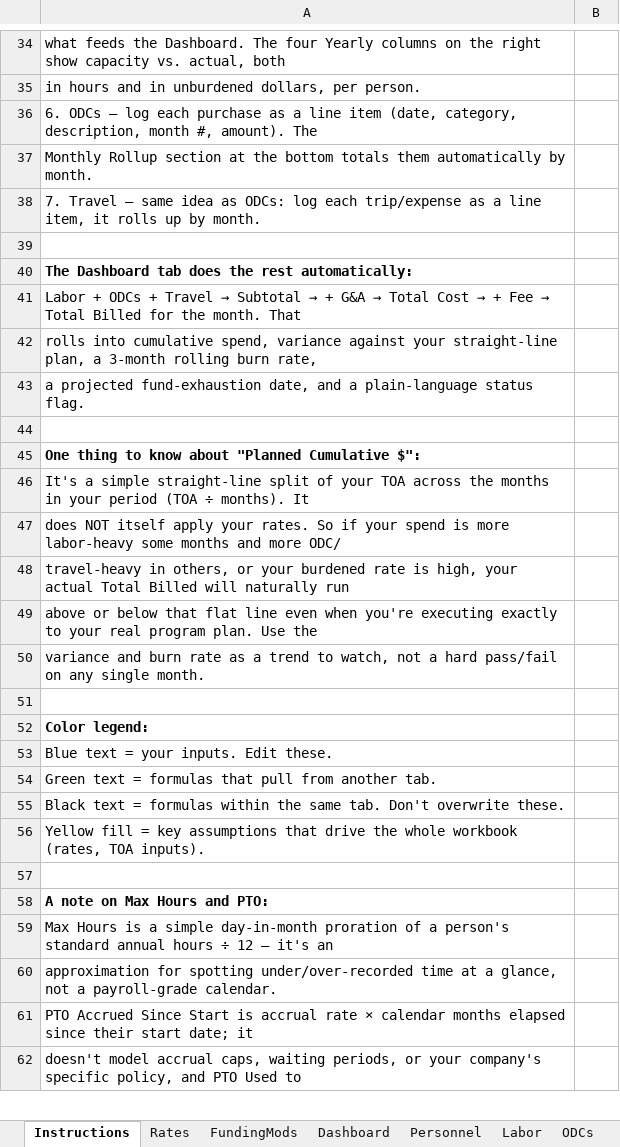
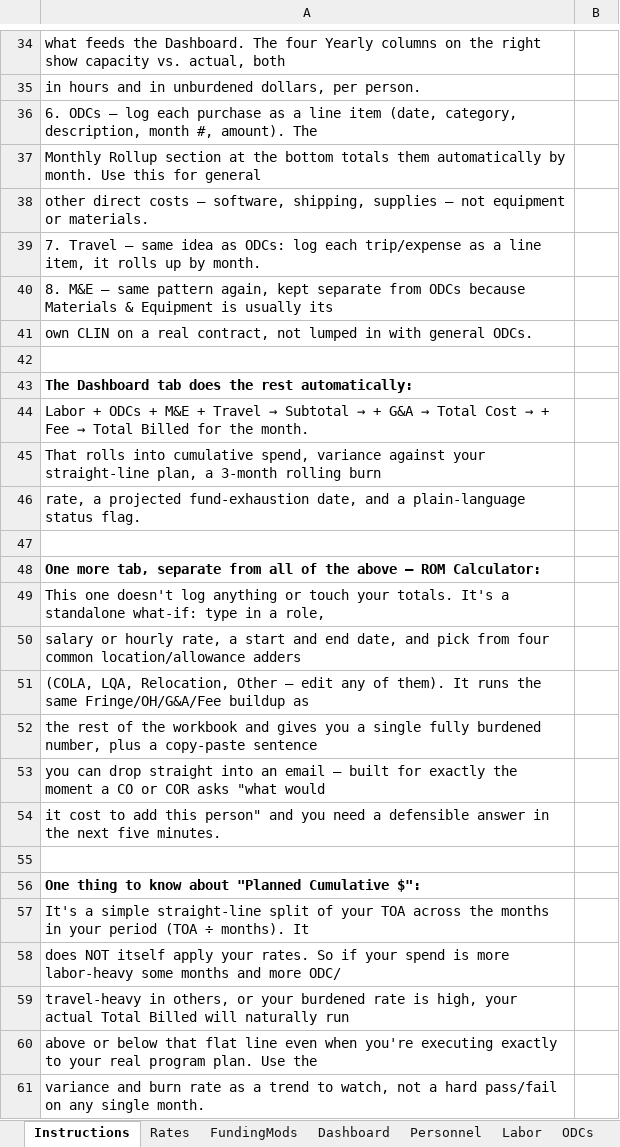
Before and after one commit to jumpmasterguy/acq-pro, an Excel workbook: client/public/examples/cost-and-burn-rate-tracker.xlsx, sheet Instructions, drawn as a sheet; only a part is shown, gaps mark what is left out; the shorter side is filled out with more unchanged rows; values as stored, in another font and other column widths than the file's, no borders; charts and pictures not drawn; addresses are those after the commit; the diff names each change by its address in the sheet, - before the commit and + after, or states it on an @@ line.

Commit message:
Add M&E tab and ROM Calculator to cost tracker
M&E tab:
- Same itemized-log + monthly-rollup pattern as ODCs/Travel, kept
  separate since Materials & Equipment is usually its own CLIN on a
  real contract
- Wired into Dashboard's monthly cost buildup (Labor + ODCs + M&E +
  Travel -> Subtotal -> G&A -> Fee -> Total Billed)
- Added M&E CLIN column to FundingMods (mod log + CLIN Funding Status)

ROM Calculator tab (new, standalone — doesn't touch actuals):
- Enter a role/LCAT, Exempt or Non-Exempt, salary or hourly rate, and
  a start/end date (defaults to PoP End, overridable)
- Prorates hours over the period and runs the same Fringe/OH/G&A/Fee
  buildup as the rest of the workbook
- Four editable location/allowance adders (COLA, LQA, Relocation,
  Other), each either one-time or annual-prorated over the period
- Produces a single fully burdened ROM estimate plus a copy-paste
  summary sentence, for answering a CO/COR's 'what would it cost to
  add this person' on the spot

Updated Rates tab notes and Instructions to cover both additions.

```diff
--- a/client/public/examples/cost-and-burn-rate-tracker.xlsx (sheet Instructions)
+++ b/client/public/examples/cost-and-burn-rate-tracker.xlsx (sheet Instructions)
-A37: …by month.
+A37: …by month. Use this for general
+row 38: other direct costs — software, shipping, supplies — not equipment or materials.
+row 40: 8. M&E — same pattern again, kept separate from ODCs because Materials & Equipment is usually its
+row 41: own CLIN on a real contract, not lumped in with general ODCs.
@@ A44: …ODCs + Travel → Subtotal → + G&A → Total Cost → + Fee → Total Billed for the month. That → …ODCs + M&E + Travel → Subtotal → + G&A → Total Cost → + Fee → Total Billed for the month. @@
-A45: rolls into cumulative spend, variance against your straight-line plan, a 3-month rolling burn rate,
+A45: That rolls into cumulative spend, variance against your straight-line plan, a 3-month rolling burn
-A46: a projected…
+A46: rate, a projected…
+row 47: (empty)
+row 48: One more tab, separate from all of the above — ROM Calculator:
+row 49: This one doesn't log anything or touch your totals. It's a standalone what-if: type in a role,
+row 50: salary or hourly rate, a start and end date, and pick from four common location/allowance adders
+row 51: (COLA, LQA, Relocation, Other — edit any of them). It runs the same Fringe/OH/G&A/Fee buildup as
+row 52: the rest of the workbook and gives you a single fully burdened number, plus a copy-paste sentence
+row 53: you can drop straight into an email — built for exactly the moment a CO or COR asks "what would
+row 54: it cost to add this person" and you need a defensible answer in the next five minutes.
```
Also changed, not shown: sheet Dashboard, sheet FundingMods, sheet ODCs, sheet Rates, other sheet tabs, formulas that keep their value, charts or pictures, 1 other file.
